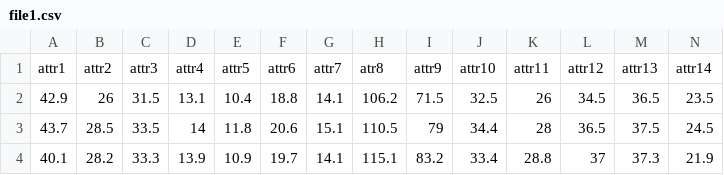
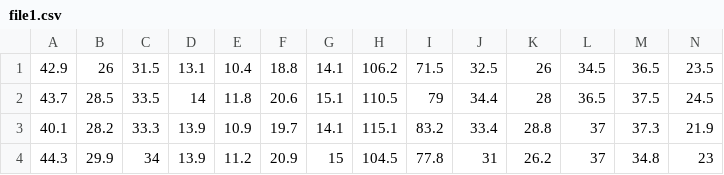
Before and after one commit to Samagra06/ML, a CSV file: file1.csv, drawn as a sheet; only a part is shown; the shorter side is filled out with more unchanged rows; rows hold the shown columns only; the diff names each change by its address in the sheet, - before the commit and + after, or states it on an @@ line.

Commit message:
Update file1.csv

```diff
--- a/file1.csv
+++ b/file1.csv
-row 1: attr1 | attr2 | attr3 | attr4 | attr5 | attr6 | attr7 | atr8 | attr9 | attr10 | attr11 | attr12 | attr13 | attr14
```
